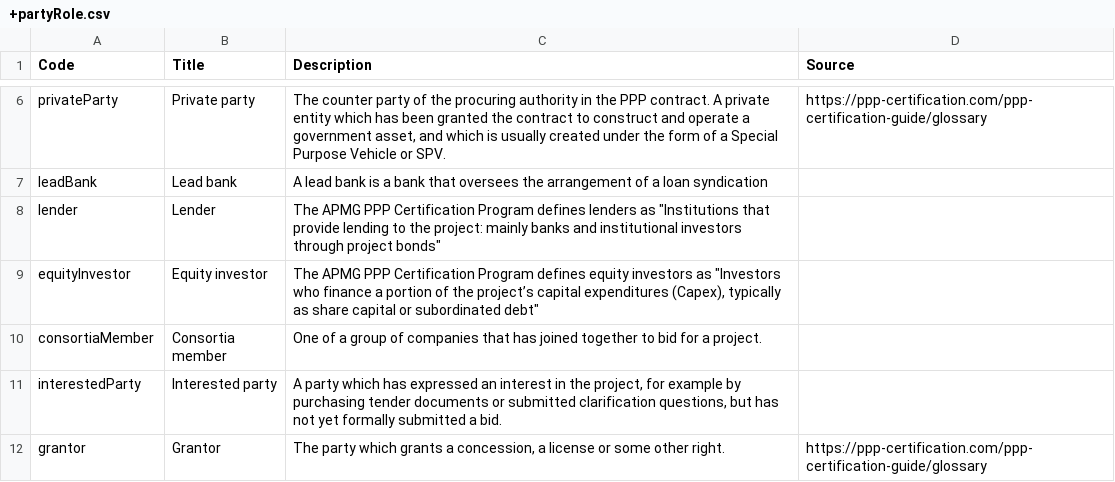
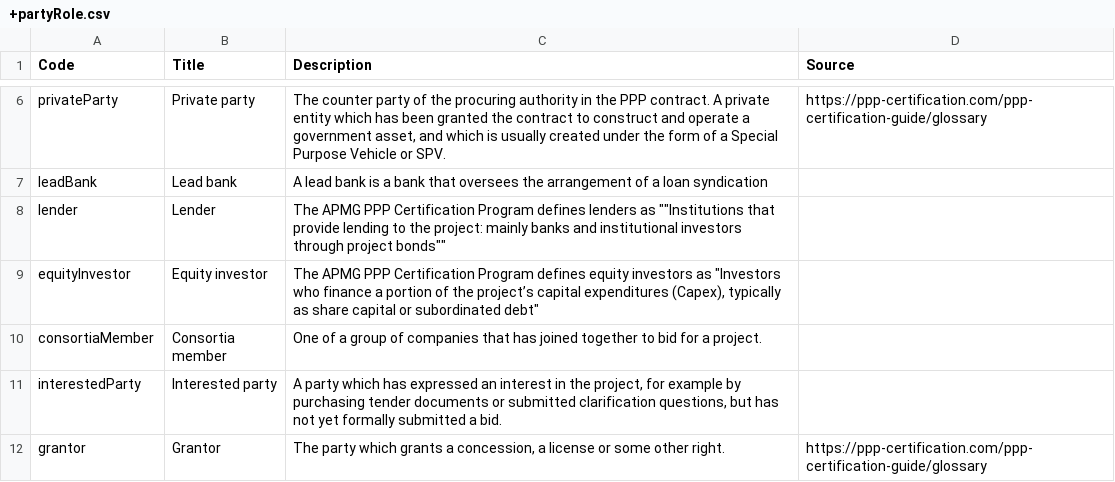
Before and after one commit to open-contracting-extensions/public-private-partnerships, a CSV file: codelists/+partyRole.csv, drawn as a sheet; only a part is shown, gaps mark what is left out.

Commit message:
Fix illegal quoting in +partyRole.csv

```diff
--- a/codelists/+partyRole.csv
+++ b/codelists/+partyRole.csv
@@ -7,3 +7,3 @@ privateParty,Private party,"The counter party of the procuring authority in the
 leadBank,Lead bank,A lead bank is a bank that oversees the arrangement of a loan syndication,
-lender,Lender,The APMG PPP Certification Program defines lenders as "Institutions that provide lending to the project: mainly banks and institutional investors through project bonds",
+lender,Lender,The APMG PPP Certification Program defines lenders as ""Institutions that provide lending to the project: mainly banks and institutional investors through project bonds"",
 equityInvestor,Equity investor,"The APMG PPP Certification Program defines equity investors as ""Investors who finance a portion of the project’s capital expenditures (Capex), typically as share capital or subordinated debt""",
```
